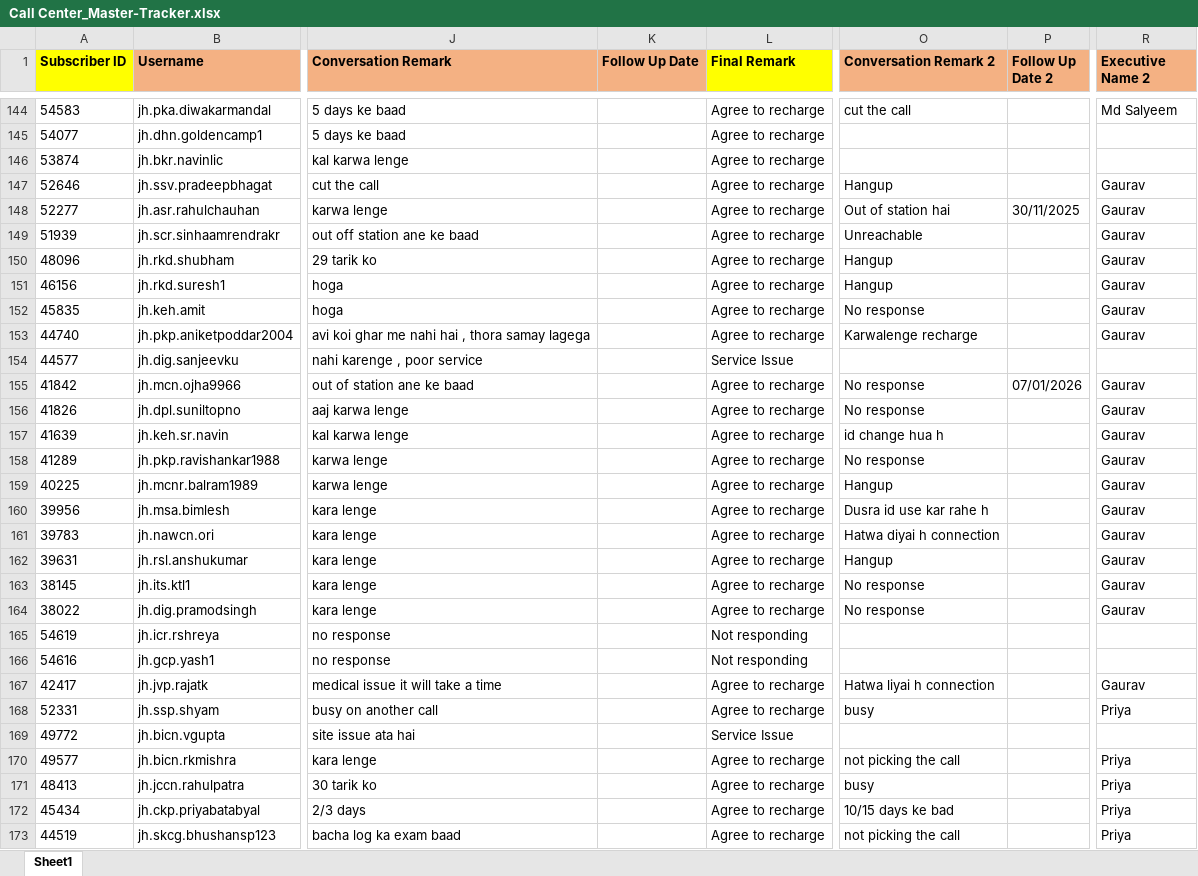
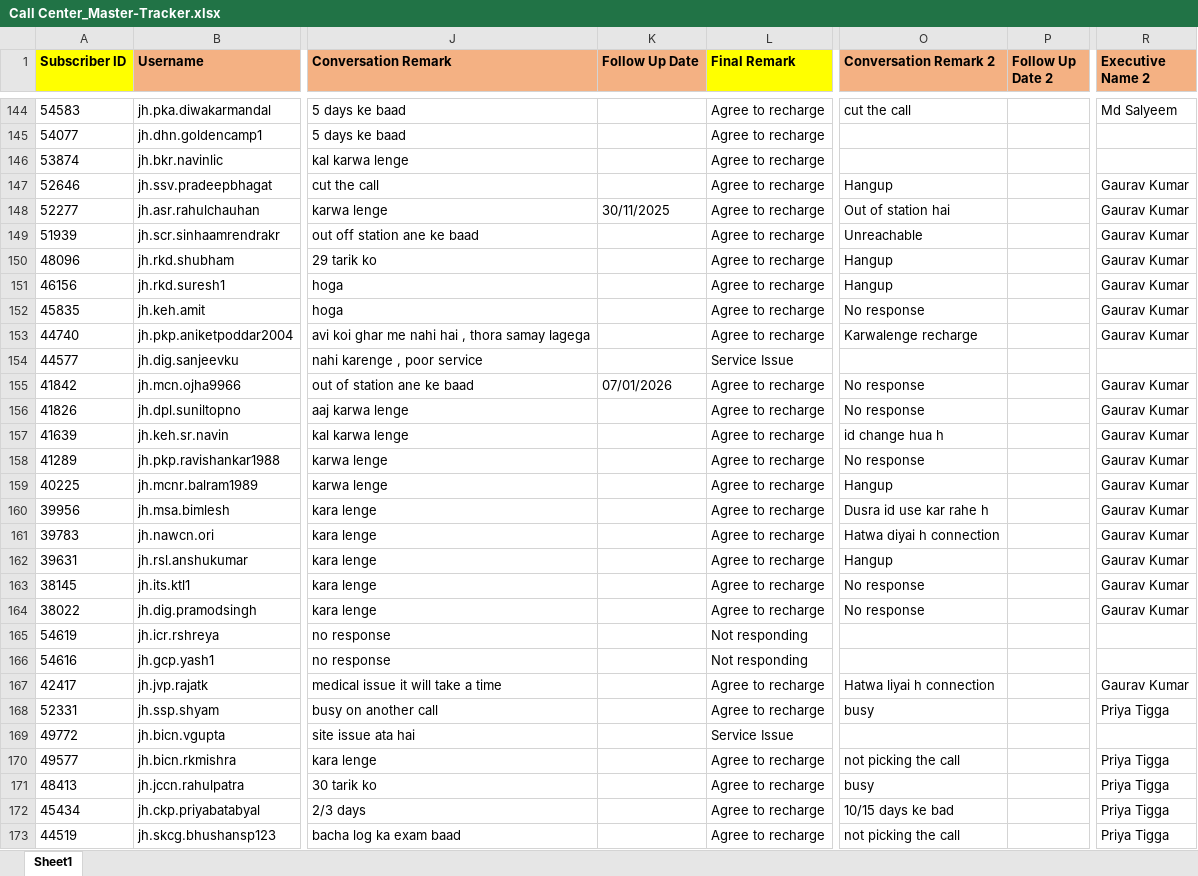
Before and after one commit to originalive/attsys, an Excel workbook: Call Center_Master-Tracker.xlsx, sheet Sheet1, drawn as a sheet; only a part is shown, gaps mark what is left out; values as stored, in another font and other column widths than the file's, no borders; the diff covers the shown part only; the diff names each change by its address in the sheet, - before the commit and + after, or states it on an @@ line.

Commit message:
Updated Till 05-12-2025

```diff
--- a/Call Center_Master-Tracker.xlsx (sheet Sheet1)
+++ b/Call Center_Master-Tracker.xlsx (sheet Sheet1)
-R147:R153 (Executive Name 2): Gaurav
+R147:R153 (Executive Name 2): Gaurav Kumar
-K148 (Follow Up Date): (empty)
+K148 (Follow Up Date): 30/11/2025
-P148 (Follow Up Date 2): 30/11/2025
+P148 (Follow Up Date 2): (empty)
-K155 (Follow Up Date): (empty)
+K155 (Follow Up Date): 07/01/2026
-P155 (Follow Up Date 2): 07/01/2026
+P155 (Follow Up Date 2): (empty)
-R155:R164 (Executive Name 2): Gaurav
+R155:R164 (Executive Name 2): Gaurav Kumar
-R167 (Executive Name 2): Gaurav
+R167 (Executive Name 2): Gaurav Kumar
-R168 (Executive Name 2): Priya
+R168 (Executive Name 2): Priya Tigga
-R170:R173 (Executive Name 2): Priya
+R170:R173 (Executive Name 2): Priya Tigga
```
Also changed, not shown: 598 edited cells elsewhere in this sheet.
